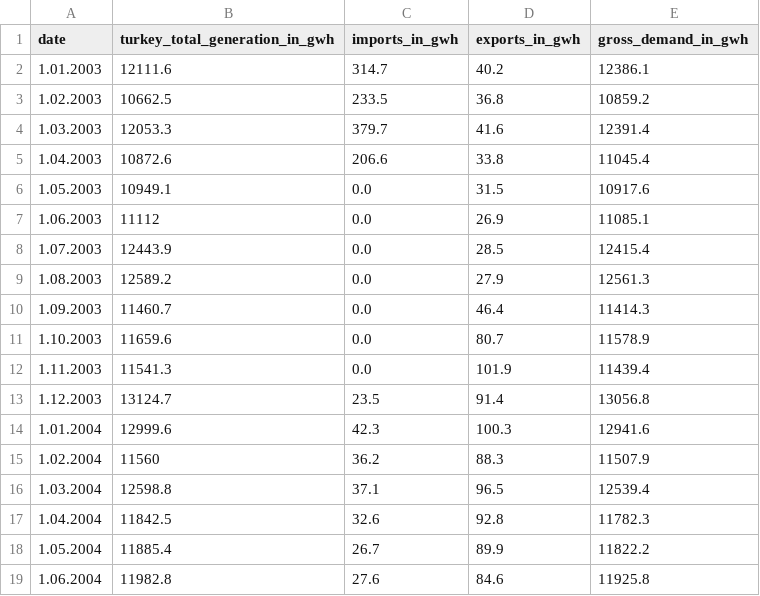
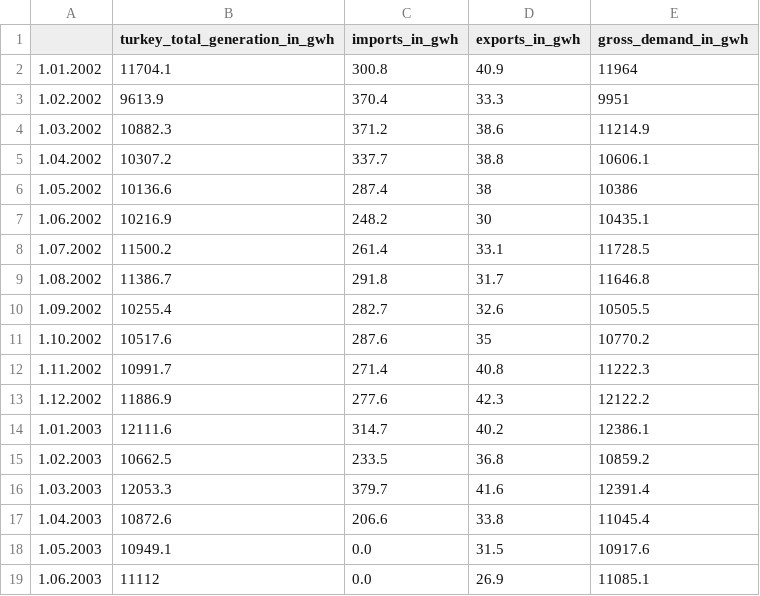
Before and after one commit to AhmetMeteErol/Energy_Demand_Prediction, a CSV file: Data_Electricity/electricity_demand_per_month.csv, drawn as a sheet; only a part is shown; the shorter side is filled out with more unchanged rows; the diff covers the shown part only.

```diff
--- a/Data_Electricity/electricity_demand_per_month.csv
+++ b/Data_Electricity/electricity_demand_per_month.csv
@@ -1 +1,13 @@
-date;turkey_total_generation_in_gwh;imports_in_gwh;exports_in_gwh;gross_demand_in_gwh
+;turkey_total_generation_in_gwh;imports_in_gwh;exports_in_gwh;gross_demand_in_gwh;;;;;
+1.01.2002;11704.1;300.8;40.9;11964;;;;;
+1.02.2002;9613.9;370.4;33.3;9951;;;;;
+1.03.2002;10882.3;371.2;38.6;11214.9;;;;;
+1.04.2002;10307.2;337.7;38.8;10606.1;;;;;
+1.05.2002;10136.6;287.4;38;10386;;;;;
+1.06.2002;10216.9;248.2;30;10435.1;;;;;
+1.07.2002;11500.2;261.4;33.1;11728.5;;;;;
+1.08.2002;11386.7;291.8;31.7;11646.8;;;;;
+1.09.2002;10255.4;282.7;32.6;10505.5;;;;;
+1.10.2002;10517.6;287.6;35;10770.2;;;;;
+1.11.2002;10991.7;271.4;40.8;11222.3;;;;;
+1.12.2002;11886.9;277.6;42.3;12122.2;;;;;
```
Also changed, not shown: 15 added rows elsewhere in this file.
